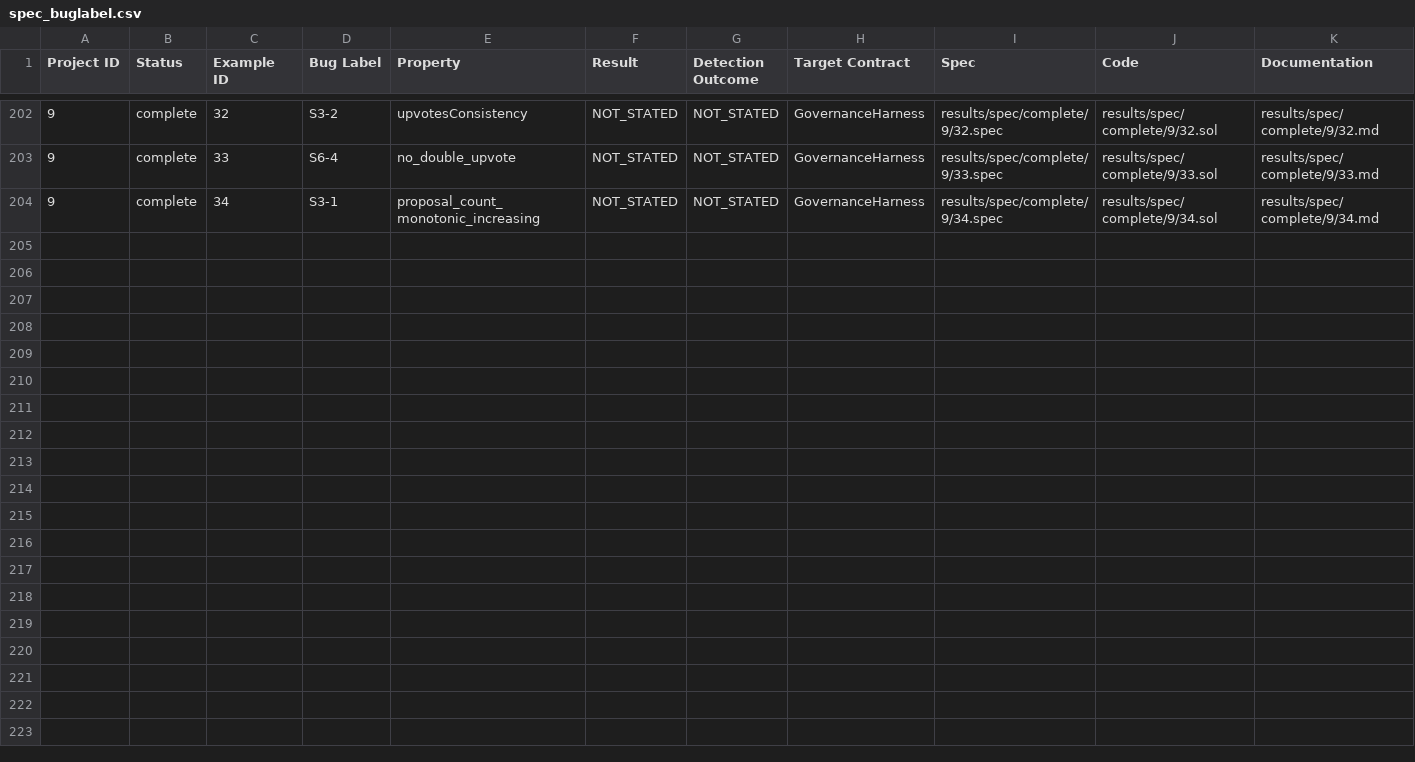
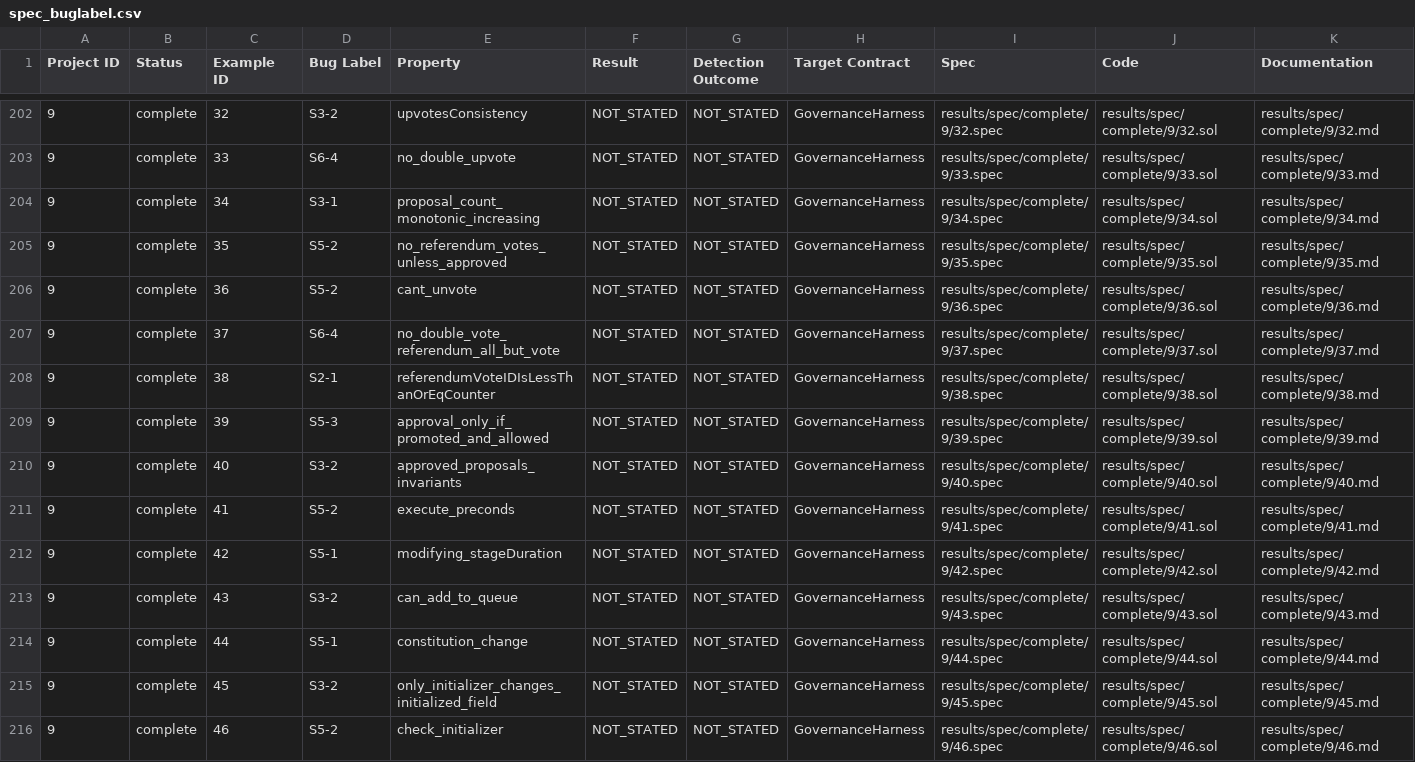
Before and after one commit to matheus-junio-da-silva/Web3Bugs, a CSV file: Web3Bugs-certora/results/spec/spec_buglabel.csv, drawn as a sheet; only a part is shown, gaps mark what is left out; rows hold the shown columns only; the diff names each change by its address in the sheet, - before the commit and + after, or states it on an @@ line.

Commit message:
[Catalog P9] Index Governance examples 35–46

```diff
--- a/Web3Bugs-certora/results/spec/spec_buglabel.csv
+++ b/Web3Bugs-certora/results/spec/spec_buglabel.csv
+row 205: 9 | complete | 35 | S5-2 | no_referendum_votes_unless_approved | NOT_STATED | NOT_STATED | GovernanceHarness | results/spec/complete/9/35.spec | results/spec/complete/9/35.sol | results/spec/complete/9/35.md
+row 206: 9 | complete | 36 | S5-2 | cant_unvote | NOT_STATED | NOT_STATED | GovernanceHarness | results/spec/complete/9/36.spec | results/spec/complete/9/36.sol | results/spec/complete/9/36.md
+row 207: 9 | complete | 37 | S6-4 | no_double_vote_referendum_all_but_vote | NOT_STATED | NOT_STATED | GovernanceHarness | results/spec/complete/9/37.spec | results/spec/complete/9/37.sol | results/spec/complete/9/37.md
+row 208: 9 | complete | 38 | S2-1 | referendumVoteIDIsLessThanOrEqCounter | NOT_STATED | NOT_STATED | GovernanceHarness | results/spec/complete/9/38.spec | results/spec/complete/9/38.sol | results/spec/complete/9/38.md
+row 209: 9 | complete | 39 | S5-3 | approval_only_if_promoted_and_allowed | NOT_STATED | NOT_STATED | GovernanceHarness | results/spec/complete/9/39.spec | results/spec/complete/9/39.sol | results/spec/complete/9/39.md
+row 210: 9 | complete | 40 | S3-2 | approved_proposals_invariants | NOT_STATED | NOT_STATED | GovernanceHarness | results/spec/complete/9/40.spec | results/spec/complete/9/40.sol | results/spec/complete/9/40.md
+row 211: 9 | complete | 41 | S5-2 | execute_preconds | NOT_STATED | NOT_STATED | GovernanceHarness | results/spec/complete/9/41.spec | results/spec/complete/9/41.sol | results/spec/complete/9/41.md
+row 212: 9 | complete | 42 | S5-1 | modifying_stageDuration | NOT_STATED | NOT_STATED | GovernanceHarness | results/spec/complete/9/42.spec | results/spec/complete/9/42.sol | results/spec/complete/9/42.md
+row 213: 9 | complete | 43 | S3-2 | can_add_to_queue | NOT_STATED | NOT_STATED | GovernanceHarness | results/spec/complete/9/43.spec | results/spec/complete/9/43.sol | results/spec/complete/9/43.md
+row 214: 9 | complete | 44 | S5-1 | constitution_change | NOT_STATED | NOT_STATED | GovernanceHarness | results/spec/complete/9/44.spec | results/spec/complete/9/44.sol | results/spec/complete/9/44.md
+row 215: 9 | complete | 45 | S3-2 | only_initializer_changes_initialized_field | NOT_STATED | NOT_STATED | GovernanceHarness | results/spec/complete/9/45.spec | results/spec/complete/9/45.sol | results/spec/complete/9/45.md
+row 216: 9 | complete | 46 | S5-2 | check_initializer | NOT_STATED | NOT_STATED | GovernanceHarness | results/spec/complete/9/46.spec | results/spec/complete/9/46.sol | results/spec/complete/9/46.md
```
